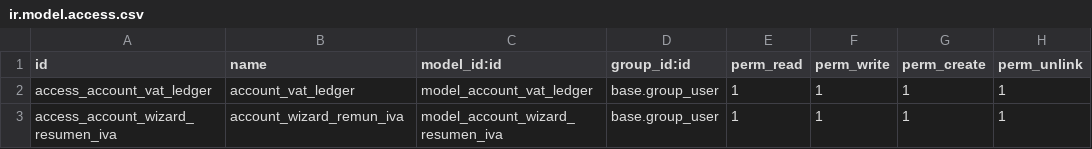
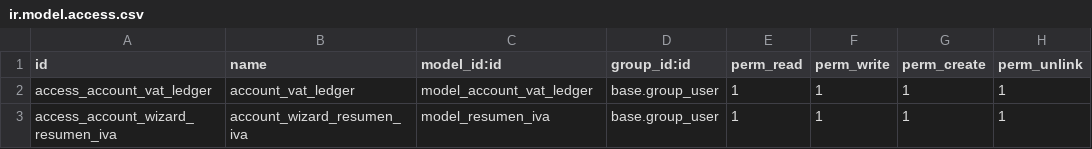
Before and after one commit to odoo-mastercore/odoo-venezuela, a CSV file: l10n_ve_vat_ledger/security/ir.model.access.csv, drawn as a sheet.

```diff
--- a/l10n_ve_vat_ledger/security/ir.model.access.csv
+++ b/l10n_ve_vat_ledger/security/ir.model.access.csv
@@ -2,2 +2,2 @@ id,name,model_id:id,group_id:id,perm_read,perm_write,perm_create,perm_unlink
 access_account_vat_ledger,account_vat_ledger,model_account_vat_ledger,base.group_user,1,1,1,1
-access_account_wizard_resumen_iva,account_wizard_remun_iva,model_account_wizard_resumen_iva,base.group_user,1,1,1,1
+access_account_wizard_resumen_iva,account_wizard_resumen_iva,model_resumen_iva,base.group_user,1,1,1,1
```
Also changed, not shown: 3 other files.
